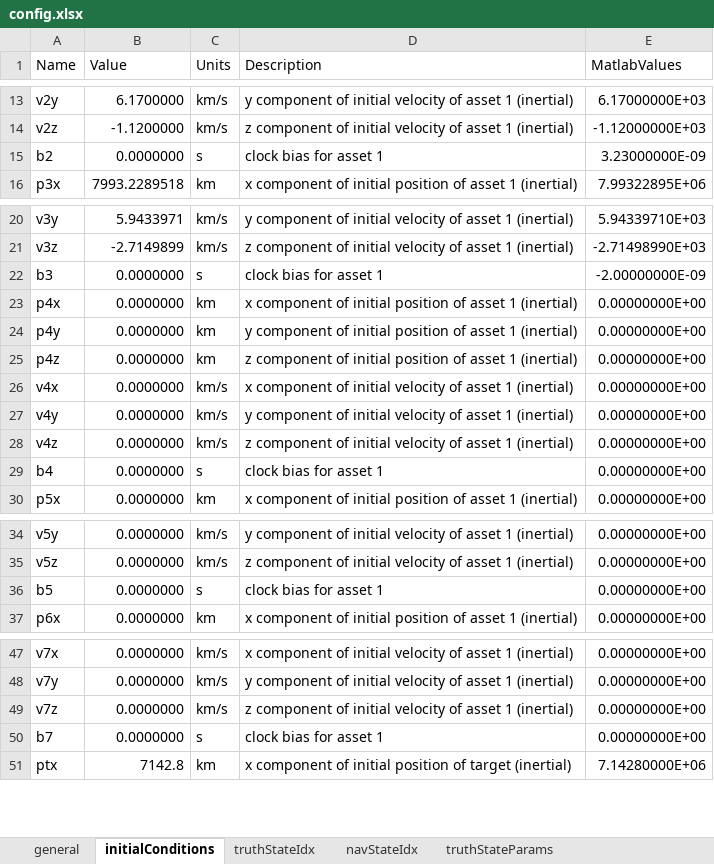
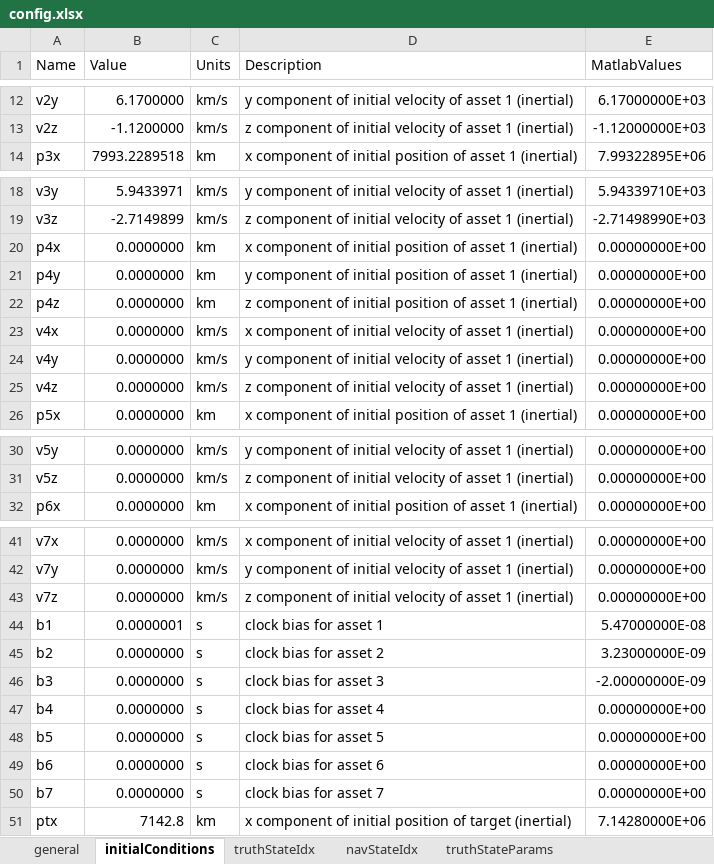
Before and after one commit to ZachMontgomery/Montgomery_SpaceDomainAwareness, an Excel workbook: config.xlsx, sheet initialConditions, drawn as a sheet; only a part is shown, gaps mark what is left out; values as stored, in another font and other column widths than the file's, no cell formats; removed rows and columns are numbered as before the commit, all else as after; the diff covers the shown part only; the diff names each change by its address in the sheet, - before the commit and + after, or states it on an @@ line.

```diff
--- a/config.xlsx (sheet initialConditions)
+++ b/config.xlsx (sheet initialConditions)
-row 15: b2 | 0.0000000 | s | clock bias for asset 1 | 3.23000000E-09
-row 22: b3 | 0.0000000 | s | clock bias for asset 1 | -2.00000000E-09
-row 29: b4 | 0.0000000 | s | clock bias for asset 1 | 0.00000000E+00
-row 36: b5 | 0.0000000 | s | clock bias for asset 1 | 0.00000000E+00
@@ row 8 moved to row 44: b1 @@
+row 45: b2 | 0.0000000 | s | clock bias for asset 2 | 3.23000000E-09
+row 46: b3 | 0.0000000 | s | clock bias for asset 3 | -2.00000000E-09
+row 47: b4 | 0.0000000 | s | clock bias for asset 4 | 0.00000000E+00
+row 48: b5 | 0.0000000 | s | clock bias for asset 5 | 0.00000000E+00
+row 49: b6 | 0.0000000 | s | clock bias for asset 6 | 0.00000000E+00
-D50 (Description): clock bias for asset 1
+D50 (Description): clock bias for asset 7
```
Also changed, not shown: 1 removed row elsewhere in this sheet, sheet truthStateIdx, sheet errorInjection, sheet general, sheet navStateIdx, cell formats, formulas that keep their value.
